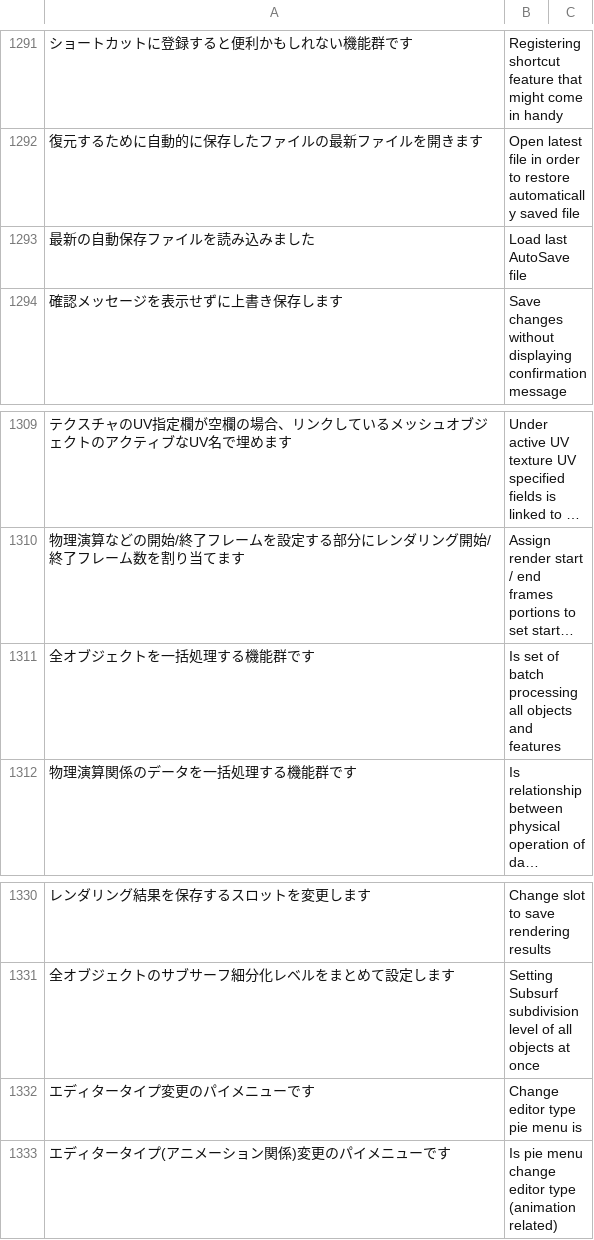
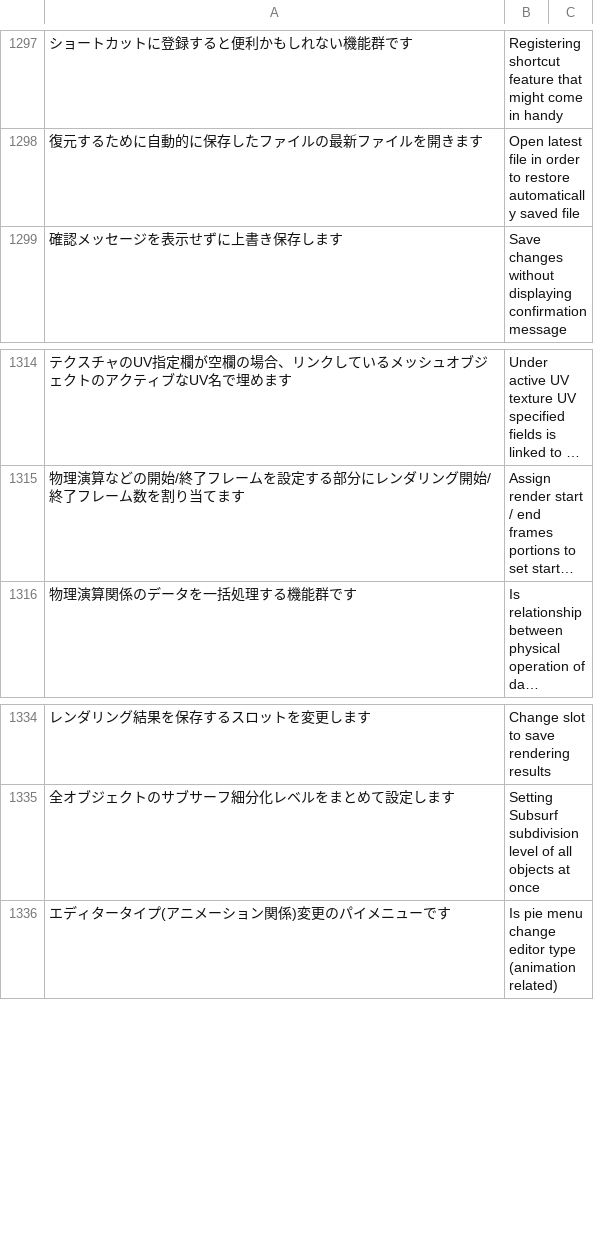
Before and after one commit to PyrokinesisStudio/Blender-Scramble-Addon, a CSV file: Scramble Addon/TranslationDictionary.csv, drawn as a sheet; only a part is shown, gaps mark what is left out; long unchanged cells end in …; removed rows and columns are numbered as before the commit, all else as after; the diff covers the shown part only; the diff names each change by its address in the sheet, - before the commit and + after, or states it on an @@ line.

```diff
--- a/Scramble Addon/TranslationDictionary.csv
+++ b/Scramble Addon/TranslationDictionary.csv
-row 1293: 最新の自動保存ファイルを読み込みました | Load last AutoSave file
-row 1311: 全オブジェクトを一括処理する機能群です | Is set of batch processing all objects and features
-row 1332: エディタータイプ変更のパイメニューです | Change editor type pie menu is
```
Also changed, not shown: 9 added rows, 6 removed rows and 1 moved row elsewhere in this file, 7 other files.
